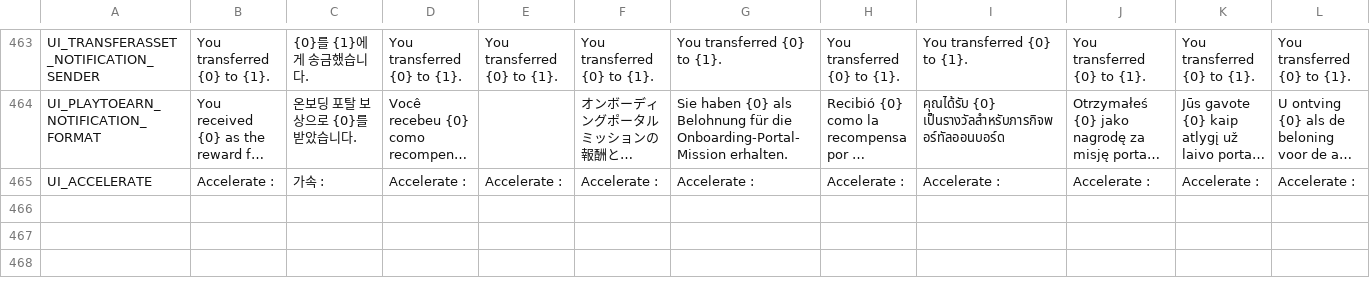
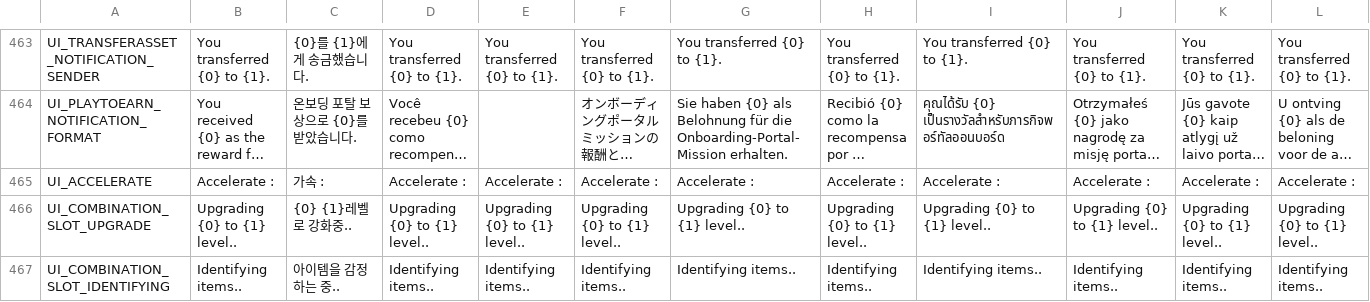
Before and after one commit to planetarium/NineChronicles, a CSV file: nekoyume/Assets/StreamingAssets/Localization/common.csv, drawn as a sheet; only a part is shown, gaps mark what is left out; long unchanged cells end in …; rows hold the shown columns only; the diff names each change by its address in the sheet, - before the commit and + after, or states it on an @@ line.

Commit message:
Update l10n

```diff
--- a/nekoyume/Assets/StreamingAssets/Localization/common.csv
+++ b/nekoyume/Assets/StreamingAssets/Localization/common.csv
+row 466: UI_COMBINATION_SLOT_UPGRADE | Upgrading {0} to {1} level.. | {0} {1}레벨로 강화중.. | Upgrading {0} to {1} level.. | Upgrading {0} to {1} level.. | Upgrading {0} to {1} level.. | Upgrading {0} to {1} level.. | Upgrading {0} to {1} level.. | Upgrading {0} to {1} level.. | Upgrading {0} to {1} level.. | Upgrading {0} to {1} level.. | Upgrading {0} to {1} level..
+row 467: UI_COMBINATION_SLOT_IDENTIFYING | Identifying items.. | 아이템을 감정하는 중.. | Identifying items.. | Identifying items.. | Identifying items.. | Identifying items.. | Identifying items.. | Identifying items.. | Identifying items.. | Identifying items.. | Identifying items..
```
